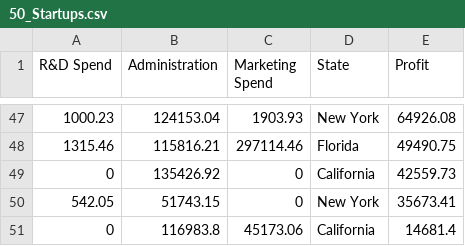
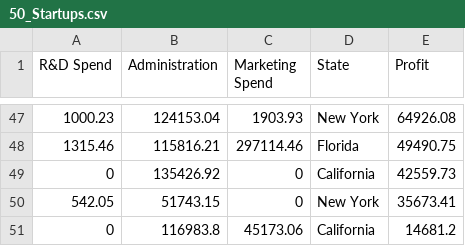
Before and after one commit to mirajs-0/ai_with_python, a CSV file: Assignment 5/50_Startups.csv, drawn as a sheet; only a part is shown, gaps mark what is left out.

```diff
--- a/Assignment 5/50_Startups.csv
+++ b/Assignment 5/50_Startups.csv
@@ -50,2 +50,2 @@ R&D Spend,Administration,Marketing Spend,State,Profit
 542.05,51743.15,0,New York,35673.41
-0,116983.8,45173.06,California,14681.4
+0,116983.8,45173.06,California,14681.2
```
Also changed, not shown: 1 other file.
